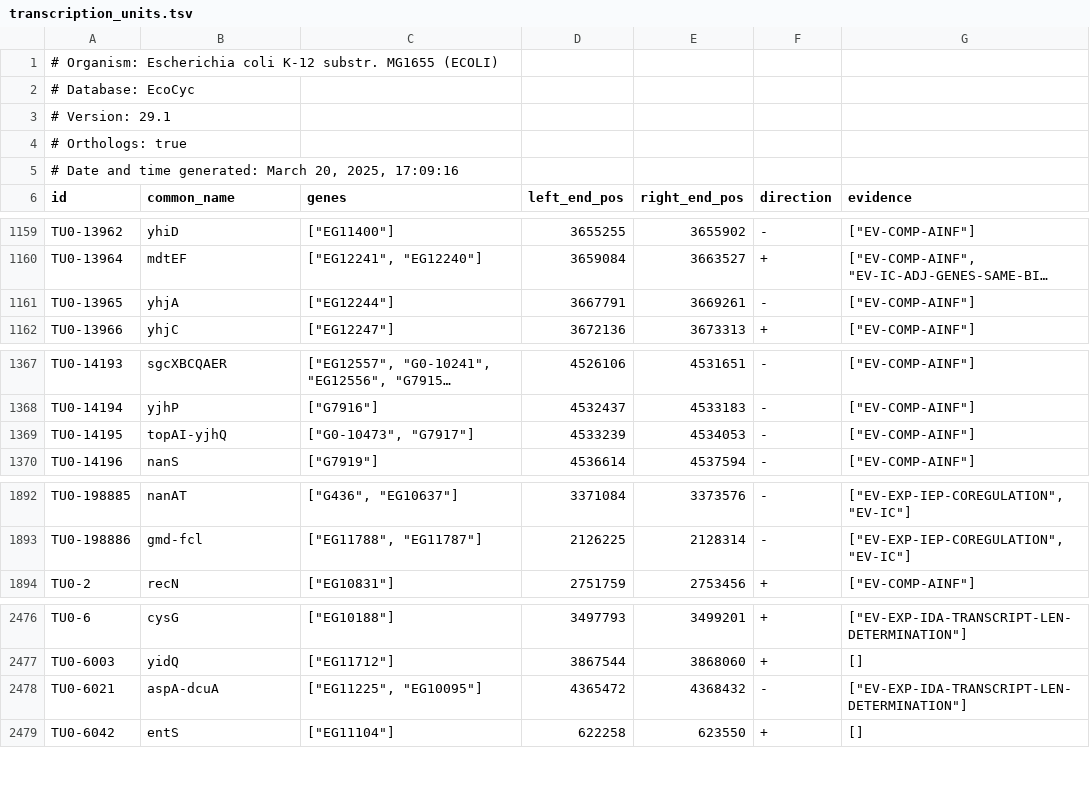
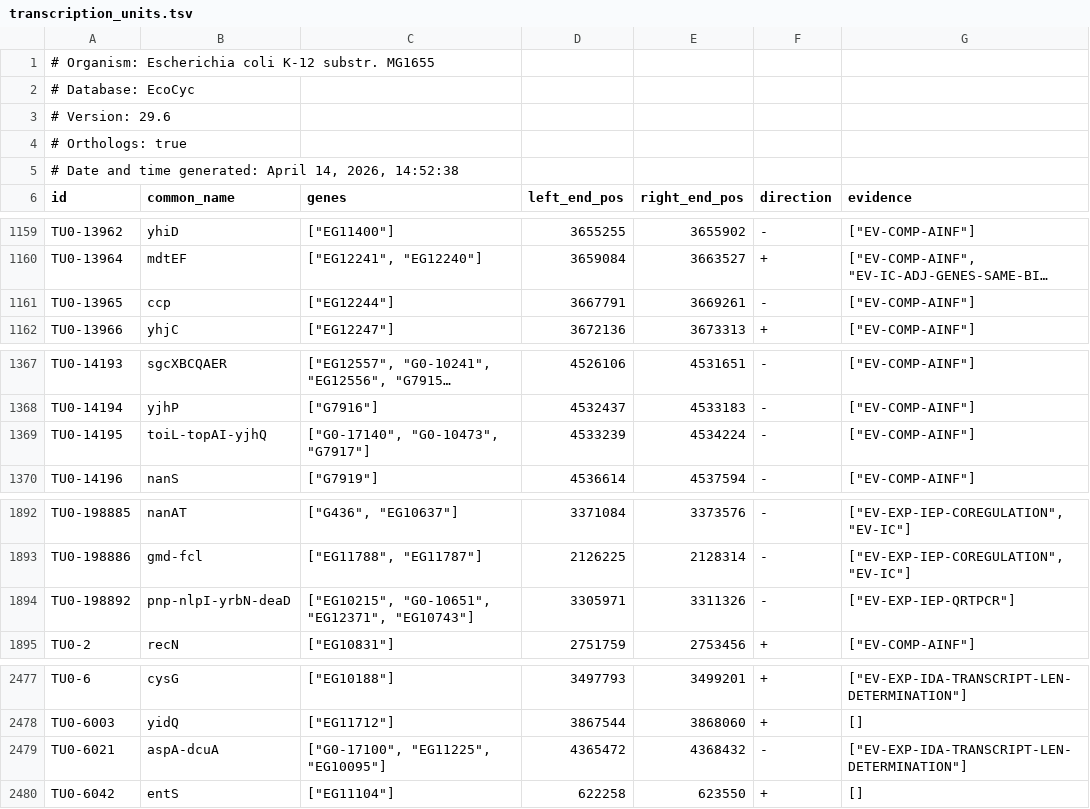
Before and after one commit to vivarium-collective/v2parca, a TSV file: v2parca/reconstruction/ecoli/flat/transcription_units.tsv, drawn as a sheet; only a part is shown, gaps mark what is left out; long unchanged cells end in …; addresses are those after the commit; the diff covers the shown part only; the diff names each change by its address in the sheet, - before the commit and + after, or states it on an @@ line.

Commit message:
flat/: refresh the 10 BioCyc-sourced TSVs from the EcoCyc API
Pulled via https://websvc.biocyc.org/wc-get?type=<file_id> using the
--fetch-biocyc path in scripts/compare_parca.py.  Churn is ~692
insertions / 503 deletions overall, concentrated in metabolic_reactions
and metabolites (new/updated reaction entries and metabolite annotations
from the latest EcoCyc release).

Files refreshed:
  complexation_reactions, dna_sites, equilibrium_reactions, genes,
  metabolic_reactions, metabolites, proteins, rnas, transcription_units,
  trna_charging_reactions.

The remaining ~120 files under flat/ are curated or derived and not
touched.

```diff
--- a/v2parca/reconstruction/ecoli/flat/transcription_units.tsv
+++ b/v2parca/reconstruction/ecoli/flat/transcription_units.tsv
-A1 (id): …substr. MG1655 (ECOLI)
+A1 (id): …substr. MG1655
-A3 (id): # Version: 29.1
+A3 (id): # Version: 29.6
-A5 (id): …time generated: March 20, 2025, 17:09:16
+A5 (id): …time generated: April 14, 2026, 14:52:38
-B1161 (common_name): yhjA
+B1161 (common_name): ccp
-B1369 (common_name): topAI-yjhQ
+B1369 (common_name): toiL-topAI-yjhQ
-C1369 (genes): ["G0-10473", "G7917"]
+C1369 (genes): ["G0-17140", "G0-10473", "G7917"]
-E1369 (right_end_pos): 4534053
+E1369 (right_end_pos): 4534224
+row 1894: TU0-198892 | pnp-nlpI-yrbN-deaD | ["EG10215", "G0-10651", "EG12371", "EG10743"] | 3305971 | 3311326 | - | ["EV-EXP-IEP-QRTPCR"]
-C2479 (genes): ["EG11225", "EG10095"]
+C2479 (genes): ["G0-17100", "EG11225", "EG10095"]
```
Also changed, not shown: 2 edited cells elsewhere in this file, v2parca/reconstruction/ecoli/flat/complexation_reactions.tsv, v2parca/reconstruction/ecoli/flat/dna_sites.tsv, 7 other files.
